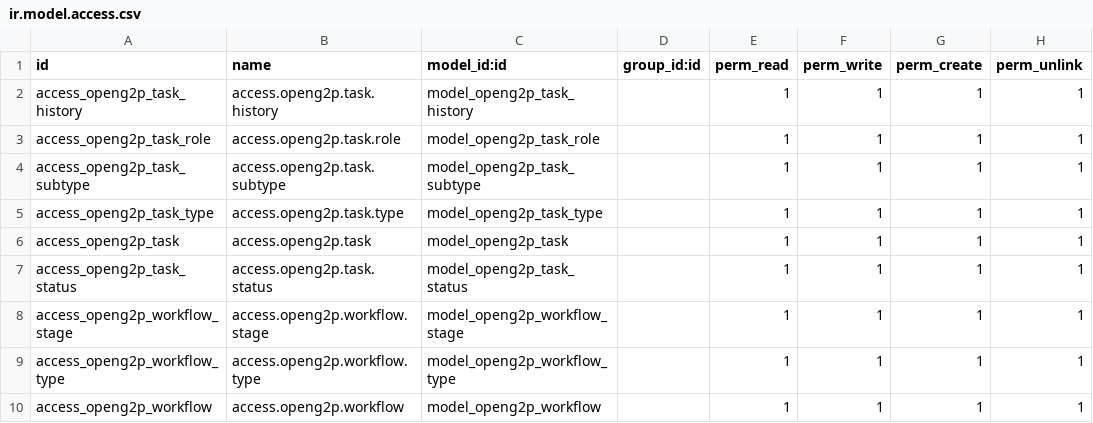
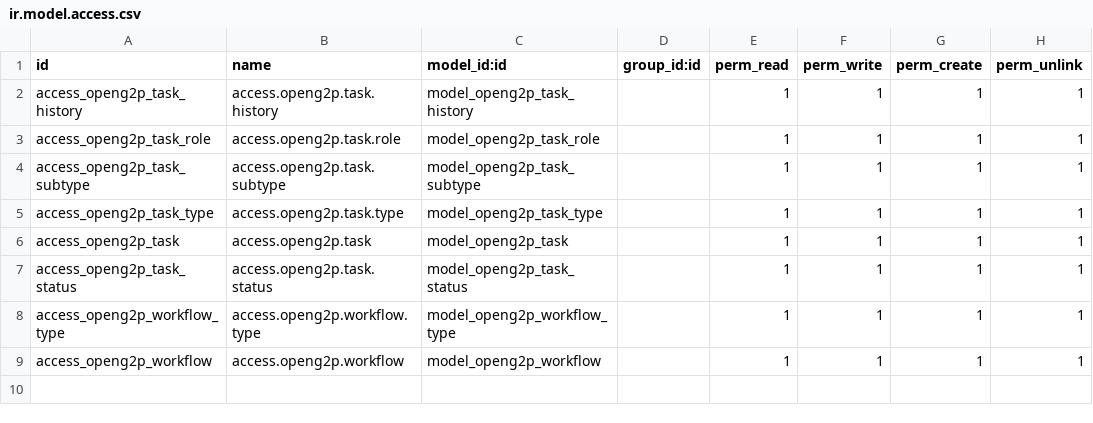
Before and after one commit to rrkas/openg2p-erp, a CSV file: openg2p_task/security/ir.model.access.csv, drawn as a sheet.

Commit message:
workflow backbone ready

```diff
--- a/openg2p_task/security/ir.model.access.csv
+++ b/openg2p_task/security/ir.model.access.csv
@@ -7,3 +7,2 @@ access_openg2p_task,access.openg2p.task,model_openg2p_task,,1,1,1,1
 access_openg2p_task_status,access.openg2p.task.status,model_openg2p_task_status,,1,1,1,1
-access_openg2p_workflow_stage,access.openg2p.workflow.stage,model_openg2p_workflow_stage,,1,1,1,1
 access_openg2p_workflow_type,access.openg2p.workflow.type,model_openg2p_workflow_type,,1,1,1,1
```
Also changed, not shown: 31 other files.
